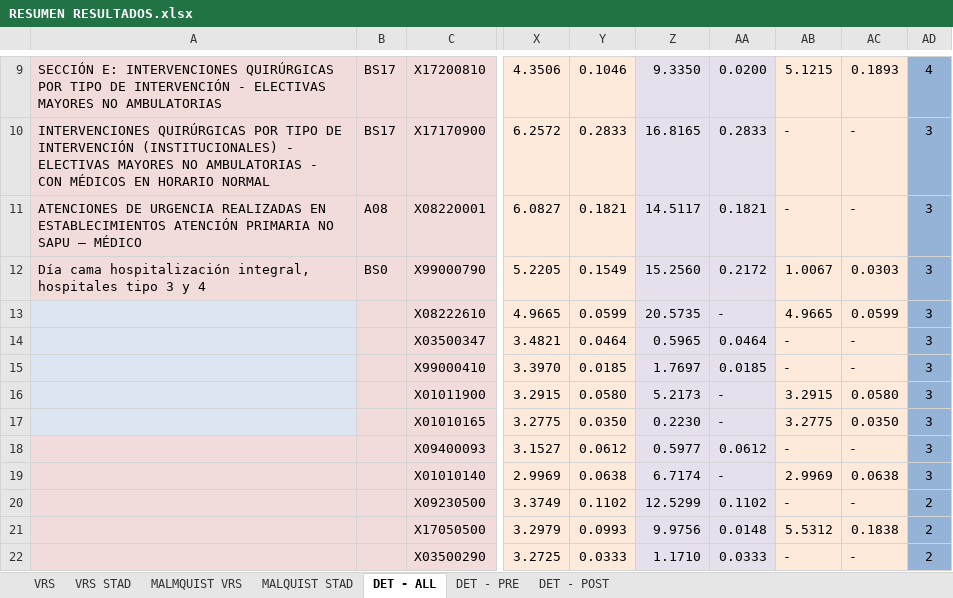
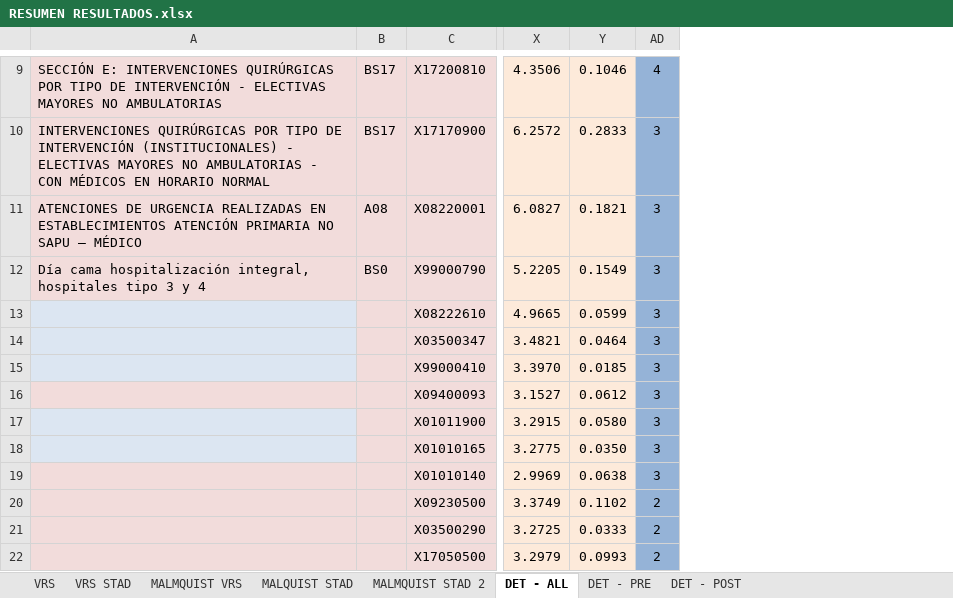
Before and after one commit to dominiqueOsswald/memoria_2024, an Excel workbook: Memoria/results/final/RESUMEN RESULTADOS.xlsx, sheet DET - ALL, drawn as a sheet; only a part is shown, gaps mark what is left out; values as stored, in another font and other column widths than the file's, no borders; removed rows and columns are numbered as before the commit, all else as after; the diff covers the shown part only; the diff names each change by its address in the sheet, - before the commit and + after, or states it on an @@ line.

```diff
--- a/Memoria/results/final/RESUMEN RESULTADOS.xlsx (sheet DET - ALL)
+++ b/Memoria/results/final/RESUMEN RESULTADOS.xlsx (sheet DET - ALL)
+sheet tab: MALMQUIST STAD 2
@@ column Z hidden, rows 9-17: 9.3350 | 16.8165 | 14.5117 | 15.2560 | 20.5735 | 0.5965 | 1.7697 | 5.2173 | 0.2230; rows 19-21: 6.7174 | 12.5299 | 9.9756 @@
@@ column AA hidden, rows 9-17: 0.0200 | 0.2833 | 0.1821 | 0.2172 | - | 0.0464 | 0.0185 | - | -; rows 19-21: - | 0.1102 | 0.0148 @@
@@ column AB hidden, rows 9-17: 5.1215 | - | - | 1.0067 | 4.9665 | - | - | 3.2915 | 3.2775; rows 19-21: 2.9969 | - | 5.5312 @@
@@ column AC hidden, rows 9-17: 0.1893 | - | - | 0.0303 | 0.0599 | - | - | 0.0580 | 0.0350; rows 19-21: 0.0638 | - | 0.1838 @@
@@ row 18 moved to row 16: X09400093 @@
@@ row 22 moved to row 21: X03500290 @@
```
Also changed, not shown: 13 moved rows, cell formats and merged cells elsewhere in this sheet, sheet DET - POST, sheet DET - PRE, 1 other file.
